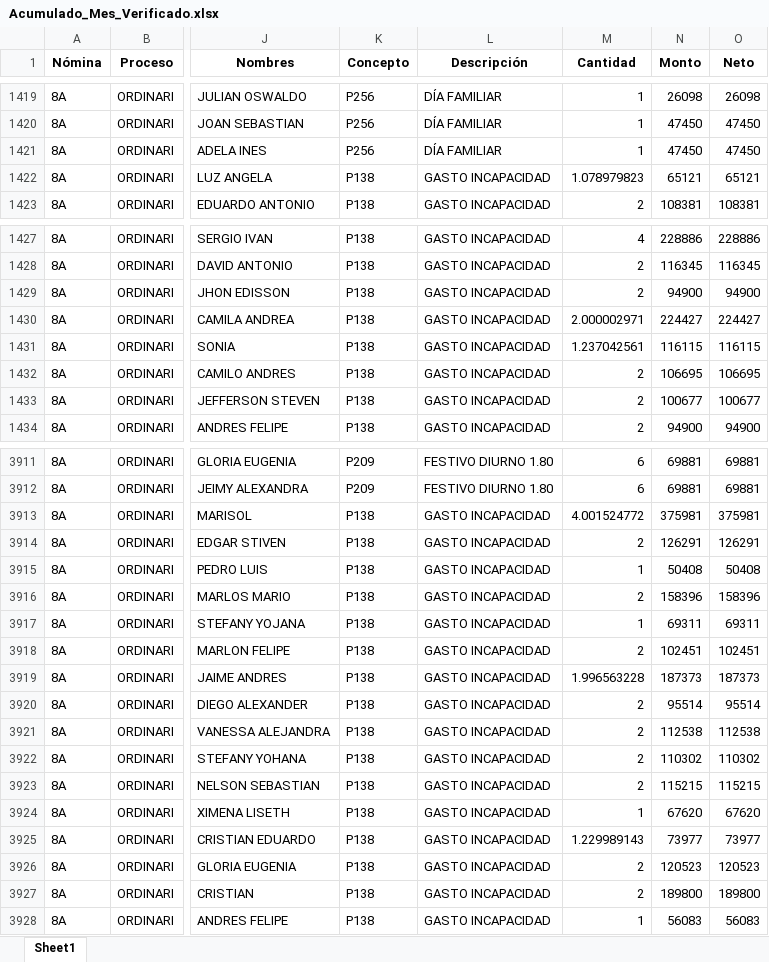
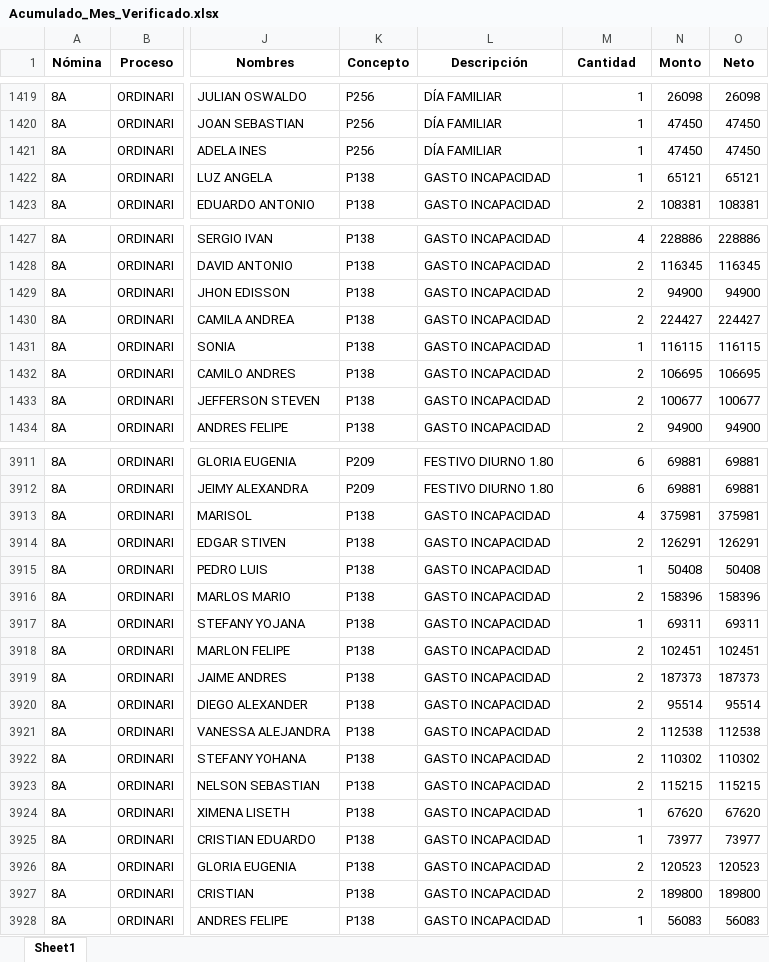
Before and after one commit to bleon2845/LionOps_Automation_Suite, an Excel workbook: Acumulado_Mes_Verificado.xlsx, sheet Sheet1, drawn as a sheet; only a part is shown, gaps mark what is left out; values as stored, in another font and other column widths than the file's, no borders; the diff covers the shown part only; the diff names each change by its address in the sheet, - before the commit and + after, or states it on an @@ line.

```diff
--- a/Acumulado_Mes_Verificado.xlsx (sheet Sheet1)
+++ b/Acumulado_Mes_Verificado.xlsx (sheet Sheet1)
-M1422 (Cantidad): 1.078979823
+M1422 (Cantidad): 1
-M1430 (Cantidad): 2.000002971
+M1430 (Cantidad): 2
-M1431 (Cantidad): 1.237042561
+M1431 (Cantidad): 1
-M3913 (Cantidad): 4.001524772
+M3913 (Cantidad): 4
-M3919 (Cantidad): 1.996563228
+M3919 (Cantidad): 2
-M3925 (Cantidad): 1.229989143
+M3925 (Cantidad): 1
```
Also changed, not shown: 1 edited cell elsewhere in this sheet, 6 other files.
